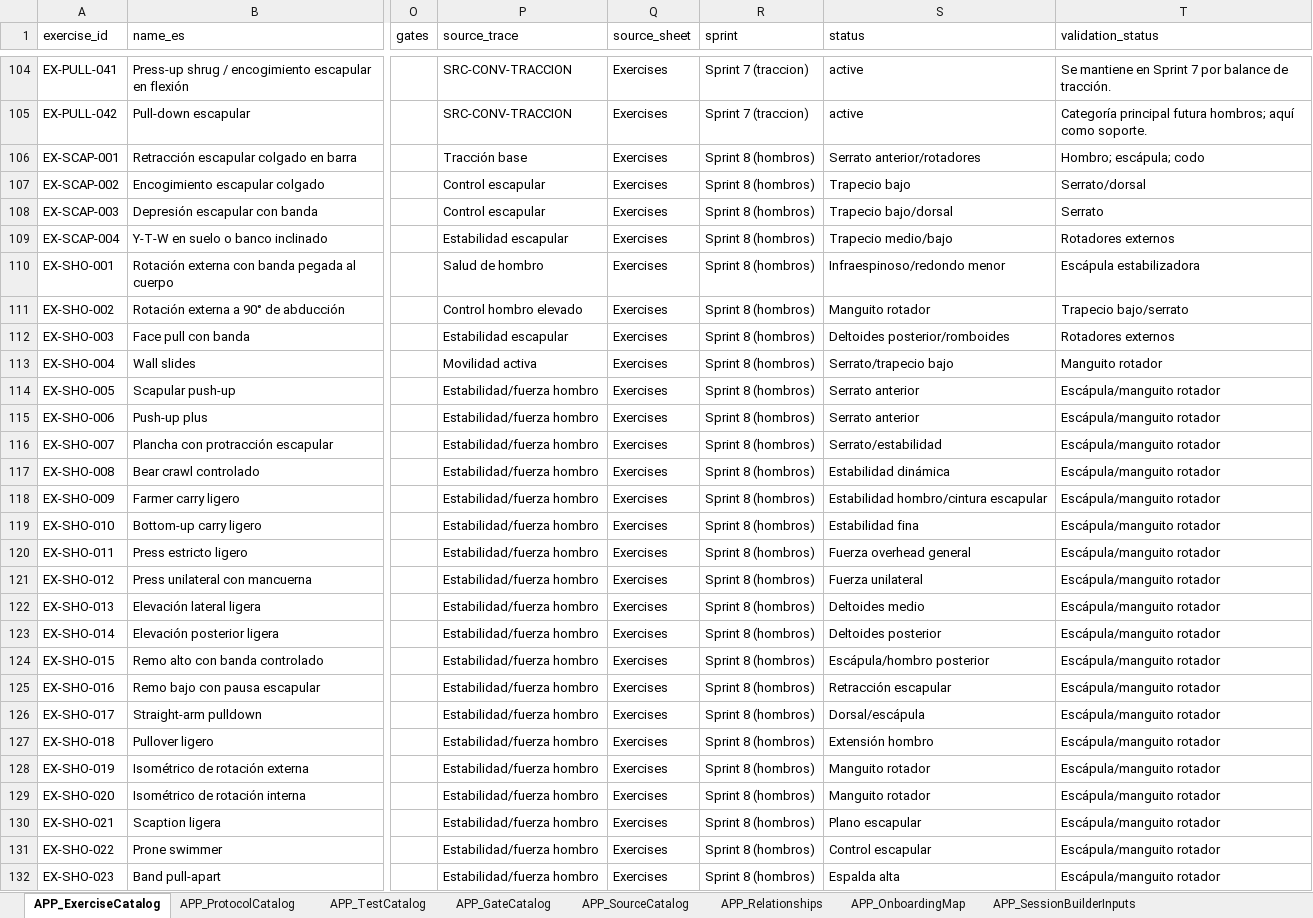
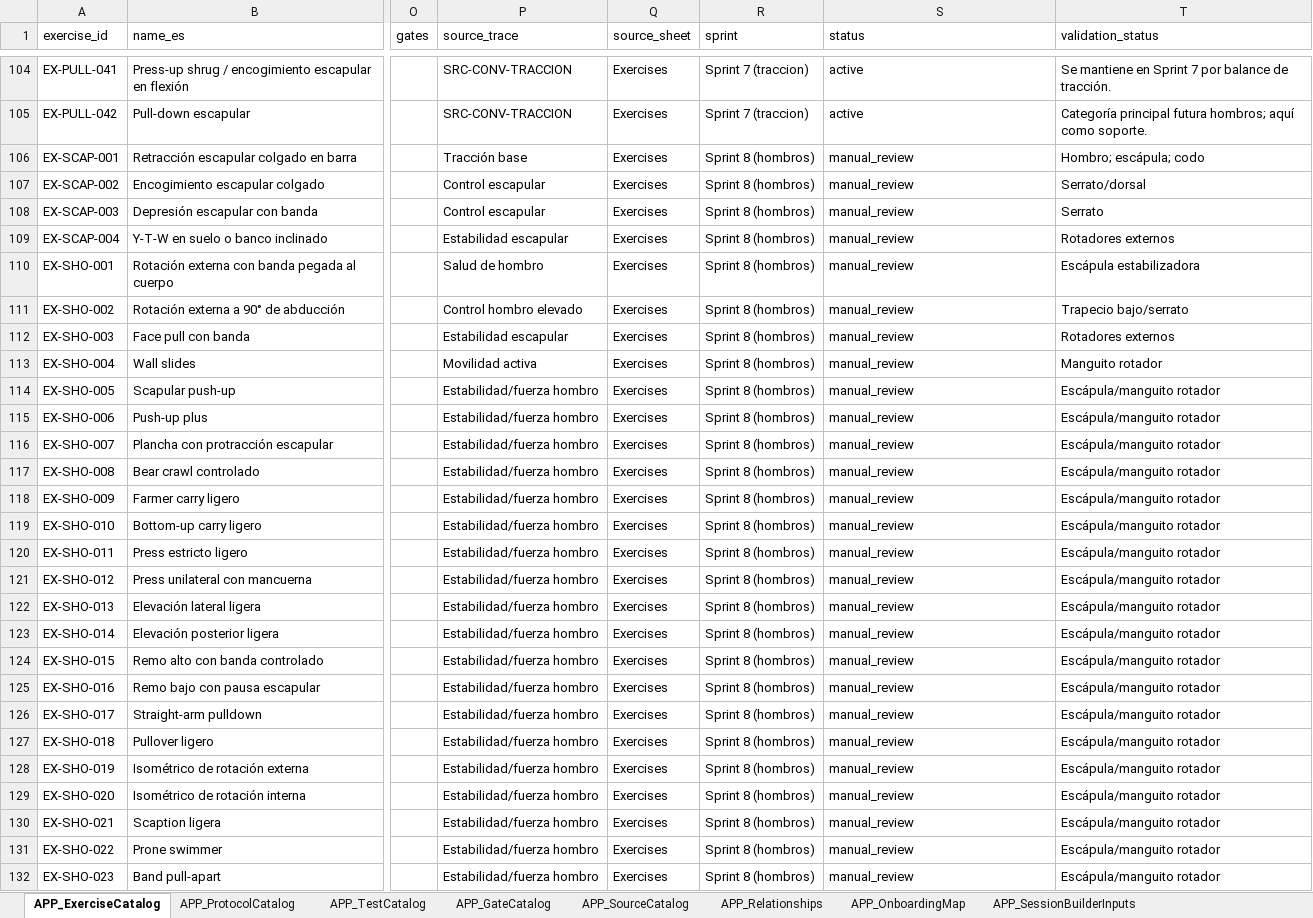
Before and after one commit to Giuliana-cyber/bliclimb, an Excel workbook: docs/biblioteca-maestra-v3.1.xlsx, sheet APP_ExerciseCatalog, drawn as a sheet; only a part is shown, gaps mark what is left out; values as stored, in another font and other column widths than the file's, no borders; the diff covers the shown part only; the diff names each change by its address in the sheet, - before the commit and + after, or states it on an @@ line.

```diff
--- a/docs/biblioteca-maestra-v3.1.xlsx (sheet APP_ExerciseCatalog)
+++ b/docs/biblioteca-maestra-v3.1.xlsx (sheet APP_ExerciseCatalog)
-S106 (status): Serrato anterior/rotadores
+S106 (status): manual_review
-S107 (status): Trapecio bajo
+S107 (status): manual_review
-S108 (status): Trapecio bajo/dorsal
+S108 (status): manual_review
-S109 (status): Trapecio medio/bajo
+S109 (status): manual_review
-S110 (status): Infraespinoso/redondo menor
+S110 (status): manual_review
-S111 (status): Manguito rotador
+S111 (status): manual_review
-S112 (status): Deltoides posterior/romboides
+S112 (status): manual_review
-S113 (status): Serrato/trapecio bajo
+S113 (status): manual_review
-S114:S115 (status): Serrato anterior
+S114:S115 (status): manual_review
-S116 (status): Serrato/estabilidad
+S116 (status): manual_review
-S117 (status): Estabilidad dinámica
+S117 (status): manual_review
-S118 (status): Estabilidad hombro/cintura escapular
+S118 (status): manual_review
-S119 (status): Estabilidad fina
+S119 (status): manual_review
-S120 (status): Fuerza overhead general
+S120 (status): manual_review
-S121 (status): Fuerza unilateral
+S121 (status): manual_review
-S122 (status): Deltoides medio
+S122 (status): manual_review
-S123 (status): Deltoides posterior
+S123 (status): manual_review
-S124 (status): Escápula/hombro posterior
+S124 (status): manual_review
-S125 (status): Retracción escapular
+S125 (status): manual_review
-S126 (status): Dorsal/escápula
+S126 (status): manual_review
-S127 (status): Extensión hombro
+S127 (status): manual_review
-S128:S129 (status): Manguito rotador
+S128:S129 (status): manual_review
-S130 (status): Plano escapular
+S130 (status): manual_review
-S131 (status): Control escapular
+S131 (status): manual_review
-S132 (status): Espalda alta
+S132 (status): manual_review
```
Also changed, not shown: 99 edited cells elsewhere in this sheet, sheet APP_GateCatalog, sheet APP_ProtocolCatalog, 5 other files.
